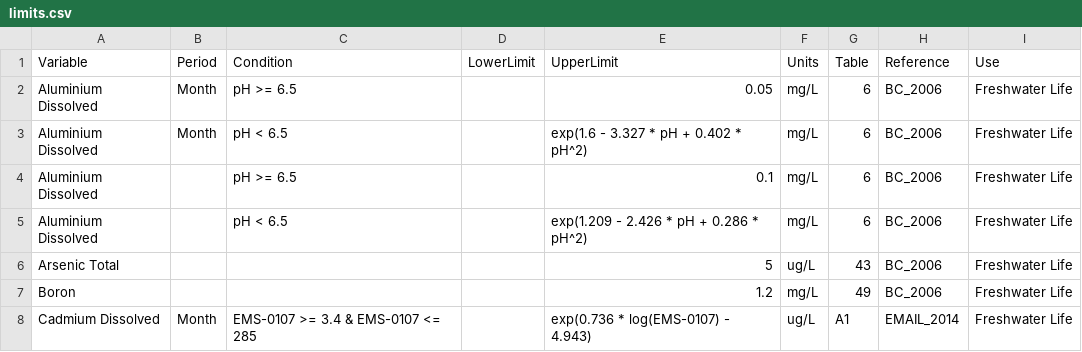
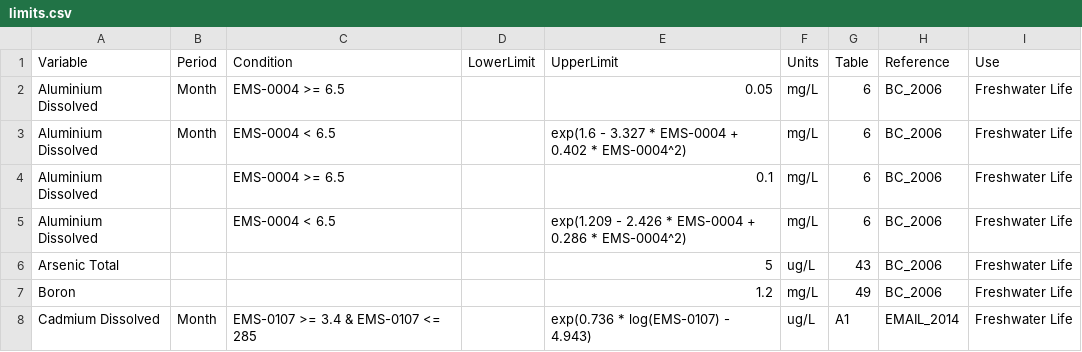
Before and after one commit to bcgov/wqbc, a CSV file: data-raw/limits.csv, drawn as a sheet; only a part is shown.

Commit message:
replaced pH with EMS-0004

```diff
--- a/data-raw/limits.csv
+++ b/data-raw/limits.csv
@@ -1,6 +1,6 @@
 Variable,Period,Condition,LowerLimit,UpperLimit,Units,Table,Reference,Use
-Aluminium Dissolved,Month,pH >= 6.5,,0.05,mg/L,6,BC_2006,Freshwater Life
-Aluminium Dissolved,Month,pH < 6.5,,exp(1.6 - 3.327 * pH + 0.402 * pH^2),mg/L,6,BC_2006,Freshwater Life
-Aluminium Dissolved,,pH >= 6.5,,0.1,mg/L,6,BC_2006,Freshwater Life
-Aluminium Dissolved,,pH < 6.5,,exp(1.209 - 2.426 * pH + 0.286 * pH^2),mg/L,6,BC_2006,Freshwater Life
+Aluminium Dissolved,Month,EMS-0004 >= 6.5,,0.05,mg/L,6,BC_2006,Freshwater Life
+Aluminium Dissolved,Month,EMS-0004 < 6.5,,exp(1.6 - 3.327 * EMS-0004 + 0.402 * EMS-0004^2),mg/L,6,BC_2006,Freshwater Life
+Aluminium Dissolved,,EMS-0004 >= 6.5,,0.1,mg/L,6,BC_2006,Freshwater Life
+Aluminium Dissolved,,EMS-0004 < 6.5,,exp(1.209 - 2.426 * EMS-0004 + 0.286 * EMS-0004^2),mg/L,6,BC_2006,Freshwater Life
 Arsenic Total,,,,5,ug/L,43,BC_2006,Freshwater Life
```
